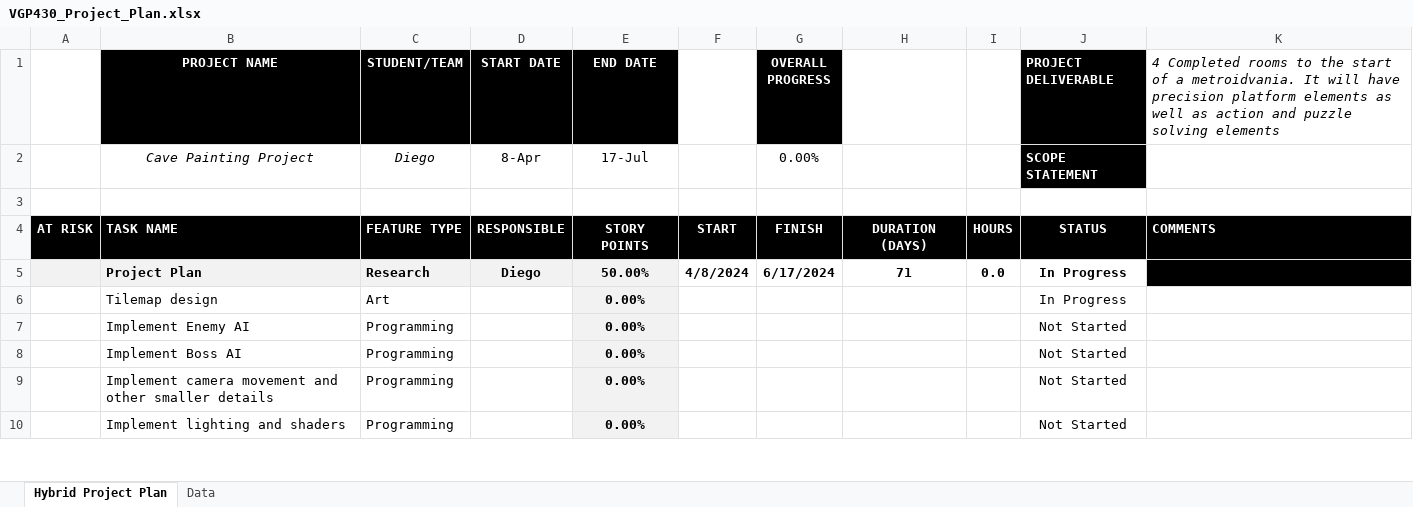
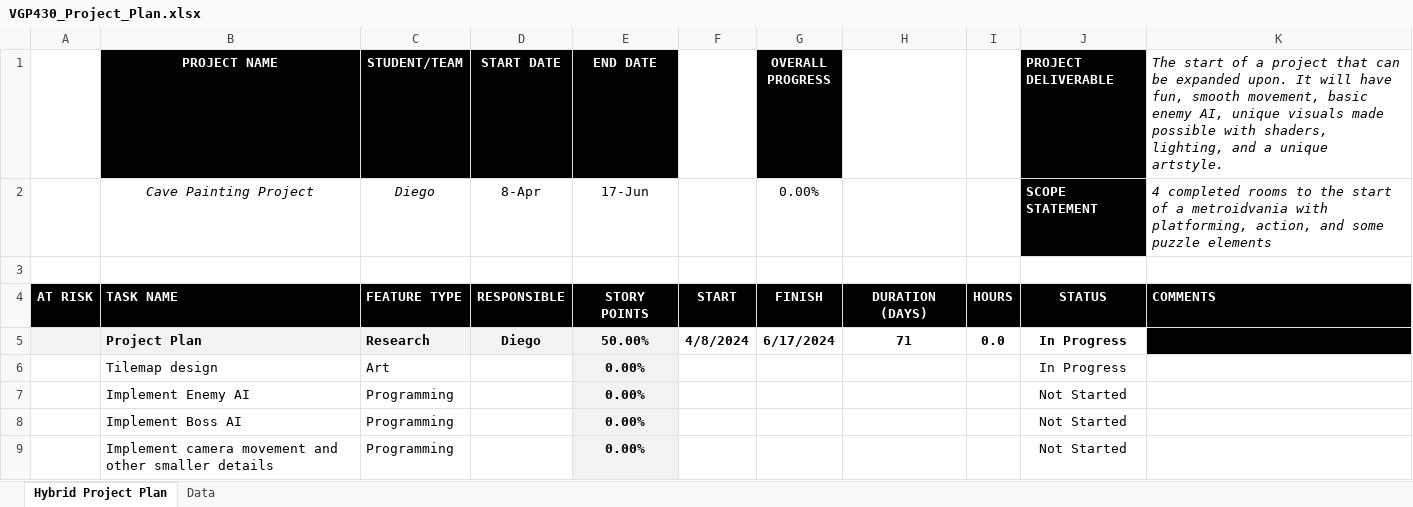
Before and after one commit to diegobatiz/Senior-Project, an Excel workbook: VGP430_Project_Plan.xlsx, sheet Hybrid Project Plan, drawn as a sheet; only a part is shown; the shorter side is filled out with more unchanged rows; values as stored, in another font and other column widths than the file's, no borders; conditional formats not drawn; the diff covers the shown part only; the diff names each change by its address in the sheet, - before the commit and + after, or states it on an @@ line.

Commit message:
Update VGP430_Project_Plan.xlsx

```diff
--- a/VGP430_Project_Plan.xlsx (sheet Hybrid Project Plan)
+++ b/VGP430_Project_Plan.xlsx (sheet Hybrid Project Plan)
-K1: 4 Completed rooms to the start of a metroidvania. It will have precision platform elements as well as action and puzzle solving elements
+K1: The start of a project that can be expanded upon. It will have fun, smooth movement, basic enemy AI, unique visuals made possible with shaders, lighting, and a unique artstyle.
-E2 (END DATE): 17-Jul
+E2 (END DATE): 17-Jun
-K2: (empty)
+K2: 4 completed rooms to the start of a metroidvania with platforming, action, and some puzzle elements
```
Also changed, not shown: 10 edited cells elsewhere in this sheet.
